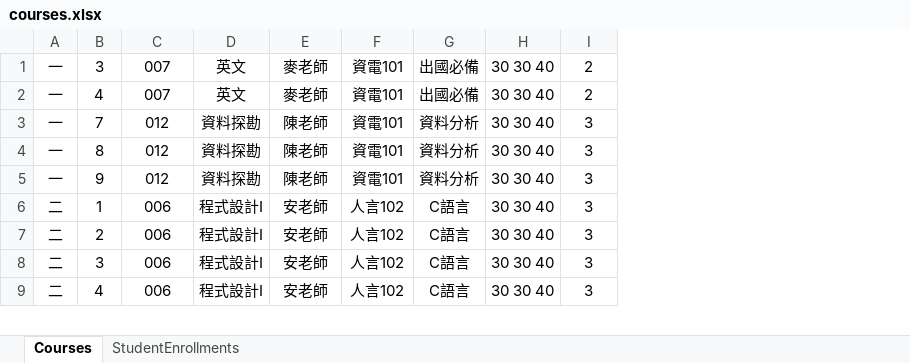
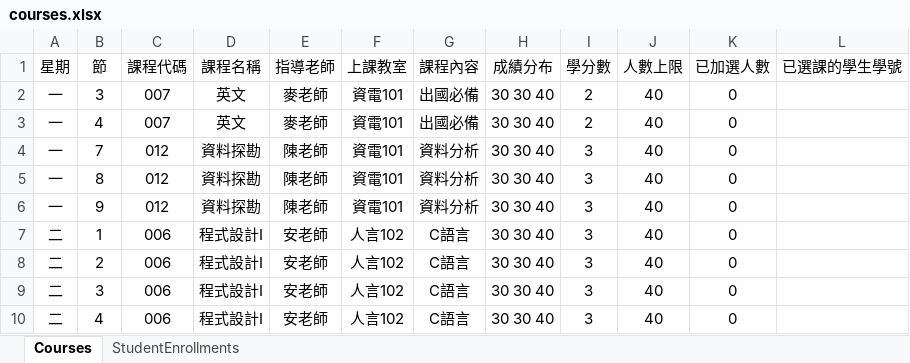
Before and after one commit to FCUGroup14/FCUCourse, an Excel workbook: courses.xlsx, sheet Courses, drawn as a sheet; only a part is shown; values as stored, in another font and other column widths than the file's, no borders; addresses are those after the commit; the diff names each change by its address in the sheet, - before the commit and + after, or states it on an @@ line.

```diff
--- a/courses.xlsx (sheet Courses)
+++ b/courses.xlsx (sheet Courses)
+column J, rows 2-10: all 40
+column K, rows 2-10: all 0
+column L, empty
+row 1: 星期 | 節 | 課程代碼 | 課程名稱 | 指導老師 | 上課教室 | 課程內容 | 成績分布 | 學分數 | 人數上限 | 已加選人數 | 已選課的學生學號
```
Also changed, not shown: sheet StudentEnrollments, 2 other files.
